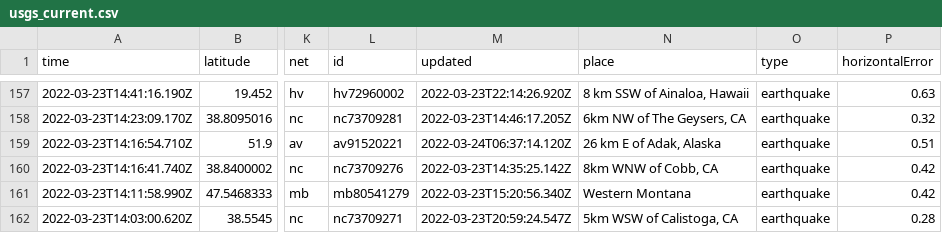
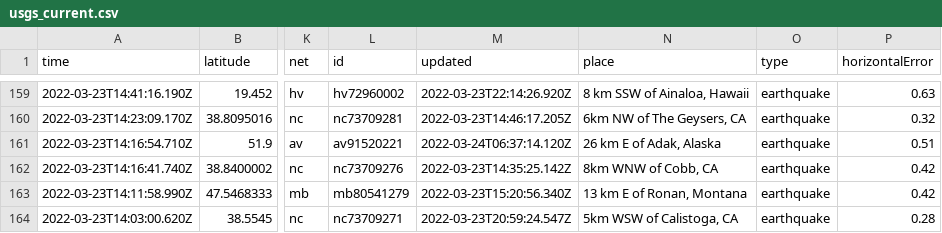
Before and after one commit to awallender/nicar22-github-actions, a CSV file: usgs_current.csv, drawn as a sheet; only a part is shown, gaps mark what is left out; addresses are those after the commit; the diff covers the shown part only; the diff names each change by its address in the sheet, - before the commit and + after, or states it on an @@ line.

```diff
--- a/usgs_current.csv
+++ b/usgs_current.csv
-N163 (place): Western Montana
+N163 (place): 13 km E of Ronan, Montana
```
Also changed, not shown: 2 added rows, 2 removed rows and 9 edited cells elsewhere in this file, 1 other file.
